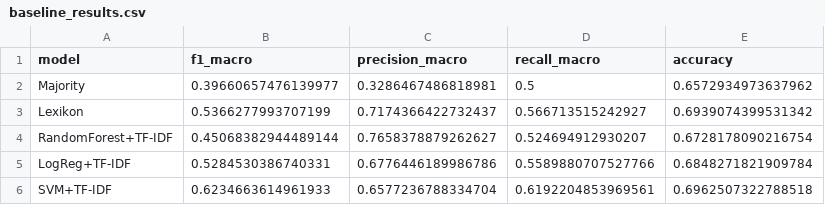
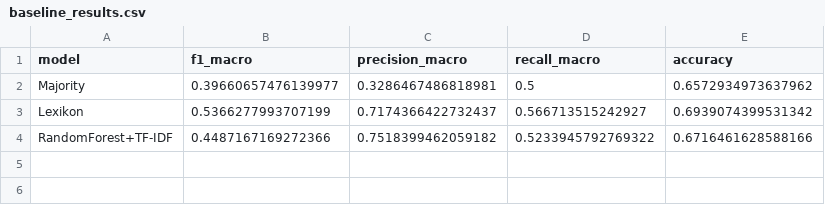
Before and after one commit to mira-sp/german-hate-speech-classification, a CSV file: results/metrics/baseline_results.csv, drawn as a sheet.

Commit message:
Refactor baseline models and update results
- Updated baseline results in baseline_results.csv and baseline_results.json with new metrics for Random Forest.
- Adjusted comments and print statements in notebooks to reflect focus on Majority and Lexikon baselines.
- Updated execution timestamps in Jupyter notebooks for consistency.

```diff
--- a/results/metrics/baseline_results.csv
+++ b/results/metrics/baseline_results.csv
@@ -3,4 +3,2 @@ Majority,0.39660657476139977,0.3286467486818981,0.5,0.6572934973637962
 Lexikon,0.5366277993707199,0.7174366422732437,0.566713515242927,0.6939074399531342
-RandomForest+TF-IDF,0.45068382944489144,0.7658378879262627,0.524694912930207,0.6728178090216754
-LogReg+TF-IDF,0.5284530386740331,0.6776446189986786,0.5589880707527766,0.6848271821909784
-SVM+TF-IDF,0.6234663614961933,0.6577236788334704,0.6192204853969561,0.6962507322788518
+RandomForest+TF-IDF,0.4487167169272366,0.7518399462059182,0.5233945792769322,0.6716461628588166
```
Also changed, not shown: 7 other files.
